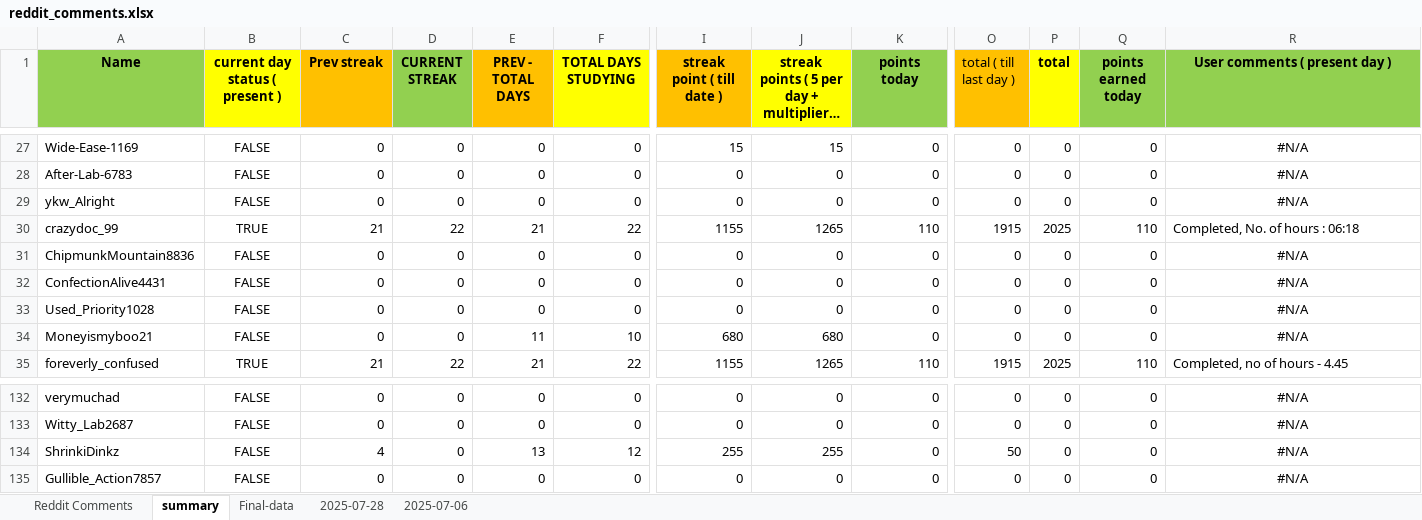
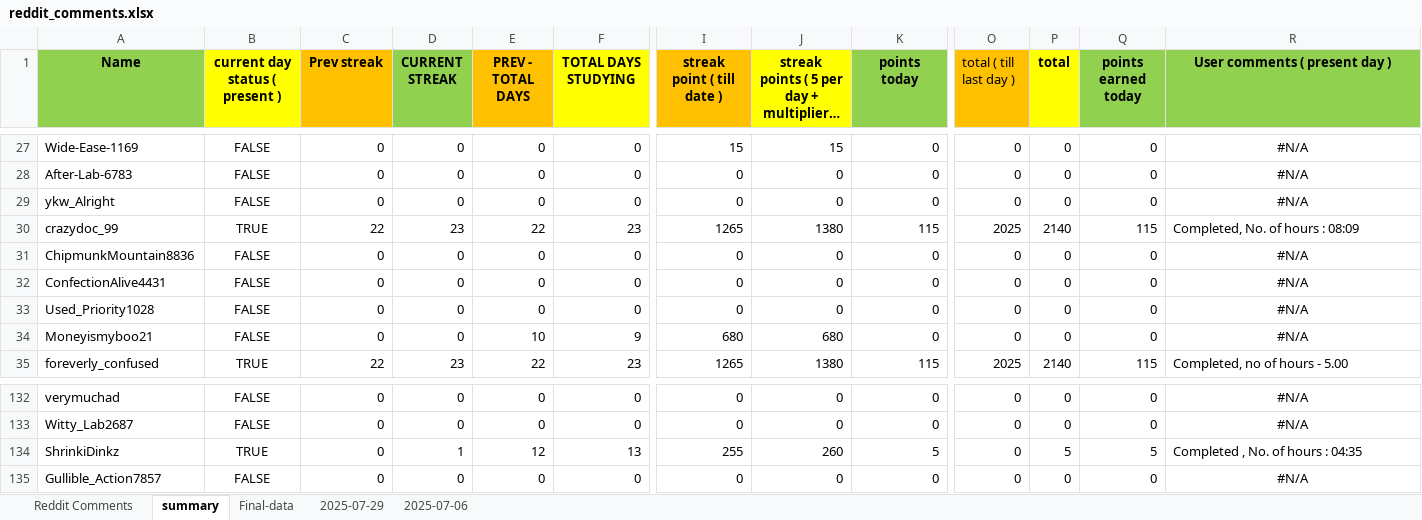
Before and after one commit to AbhigyanSharmaa/User-Leaderboard, an Excel workbook: reddit_comments.xlsx, sheet summary, drawn as a sheet; only a part is shown, gaps mark what is left out; long unchanged cells end in …; values as stored, in another font and other column widths than the file's, no borders; the diff covers the shown part only; the diff names each change by its address in the sheet, - before the commit and + after, or states it on an @@ line.

```diff
--- a/reddit_comments.xlsx (sheet summary)
+++ b/reddit_comments.xlsx (sheet summary)
-sheet tab: 2025-07-28
+sheet tab: 2025-07-29
-C30 (Prev streak): 21
+C30 (Prev streak): 22
-D30 (CURRENT STREAK): 22
+D30 (CURRENT STREAK): 23
-E30 (PREV - TOTAL DAYS): 21
+E30 (PREV - TOTAL DAYS): 22
-F30 (TOTAL DAYS STUDYING): 22
+F30 (TOTAL DAYS STUDYING): 23
-I30 (streak point ( till date )): 1155
+I30 (streak point ( till date )): 1265
-J30: 1265
+J30: 1380
-K30 (points today): 110
+K30 (points today): 115
-O30 (total ( till last day )): 1915
+O30 (total ( till last day )): 2025
-P30 (total): 2025
+P30 (total): 2140
-Q30 (points earned today): 110
+Q30 (points earned today): 115
-R30 (User comments ( present day )): Completed, No. of hours : 06:18
+R30 (User comments ( present day )): Completed, No. of hours : 08:09
-E34 (PREV - TOTAL DAYS): 11
+E34 (PREV - TOTAL DAYS): 10
-F34 (TOTAL DAYS STUDYING): 10
+F34 (TOTAL DAYS STUDYING): 9
-C35 (Prev streak): 21
+C35 (Prev streak): 22
-D35 (CURRENT STREAK): 22
+D35 (CURRENT STREAK): 23
-E35 (PREV - TOTAL DAYS): 21
+E35 (PREV - TOTAL DAYS): 22
-F35 (TOTAL DAYS STUDYING): 22
+F35 (TOTAL DAYS STUDYING): 23
-I35 (streak point ( till date )): 1155
+I35 (streak point ( till date )): 1265
-J35: 1265
+J35: 1380
-K35 (points today): 110
+K35 (points today): 115
-O35 (total ( till last day )): 1915
+O35 (total ( till last day )): 2025
-P35 (total): 2025
+P35 (total): 2140
-Q35 (points earned today): 110
+Q35 (points earned today): 115
-R35 (User comments ( present day )): Completed, no of hours - 4.45
+R35 (User comments ( present day )): Completed, no of hours - 5.00
-B134 (current day status ( present )): FALSE
+B134 (current day status ( present )): TRUE
-C134 (Prev streak): 4
+C134 (Prev streak): 0
-D134 (CURRENT STREAK): 0
+D134 (CURRENT STREAK): 1
-E134 (PREV - TOTAL DAYS): 13
+E134 (PREV - TOTAL DAYS): 12
-F134 (TOTAL DAYS STUDYING): 12
+F134 (TOTAL DAYS STUDYING): 13
-J134: 255
+J134: 260
-K134 (points today): 0
+K134 (points today): 5
-O134 (total ( till last day )): 50
+O134 (total ( till last day )): 0
-P134 (total): 0
+P134 (total): 5
-Q134 (points earned today): 0
+Q134 (points earned today): 5
-R134 (User comments ( present day )): #N/A
+R134 (User comments ( present day )): Completed , No. of hours : 04:35
-R134 alignment: center
+R134 alignment: left
```
Also changed, not shown: 303 edited cells and cell formats elsewhere in this sheet, sheet 2025-07-29, sheet Final-data, 3 other files.
